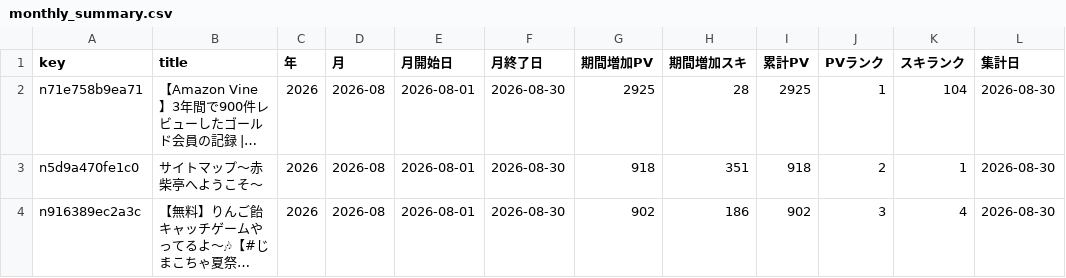
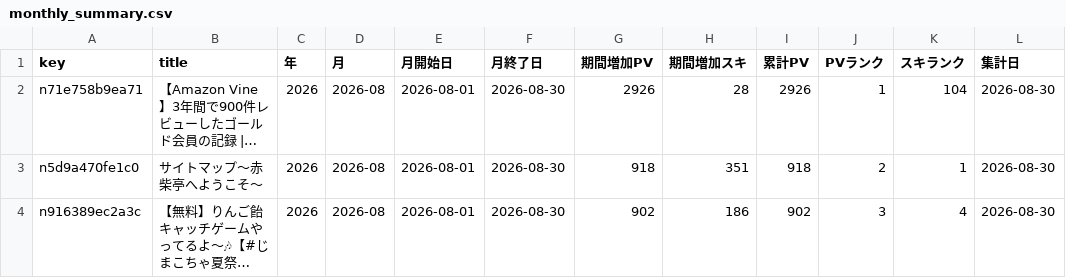
Before and after one commit to thinkingshiba0526-dot/note-stats-dashboard, a CSV file: data/monthly_summary.csv, drawn as a sheet; only a part is shown; long unchanged cells end in …; the diff covers the shown part only; the diff names each change by its address in the sheet, - before the commit and + after, or states it on an @@ line.

```diff
--- a/data/monthly_summary.csv
+++ b/data/monthly_summary.csv
-G2 (期間増加PV): 2925
+G2 (期間増加PV): 2926
-I2 (累計PV): 2925
+I2 (累計PV): 2926
```
Also changed, not shown: 2 added rows, 2 removed rows and 22 edited cells elsewhere in this file, data/daily_summary.csv, 6 other files.
